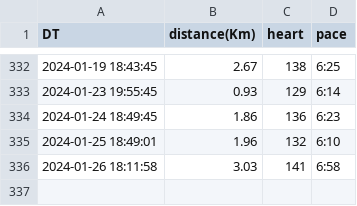
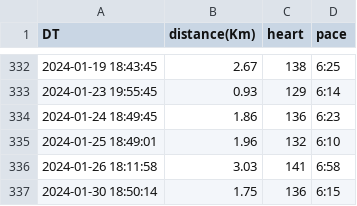
Before and after one commit to naosense/miles, a CSV file: running.csv, drawn as a sheet; only a part is shown, gaps mark what is left out; the diff names each change by its address in the sheet, - before the commit and + after, or states it on an @@ line.

Commit message:
sync running data by http

```diff
--- a/running.csv
+++ b/running.csv
+row 337: 2024-01-30 18:50:14 | 1.75 | 136 | 6:15
```
Also changed, not shown: 1 other file.
